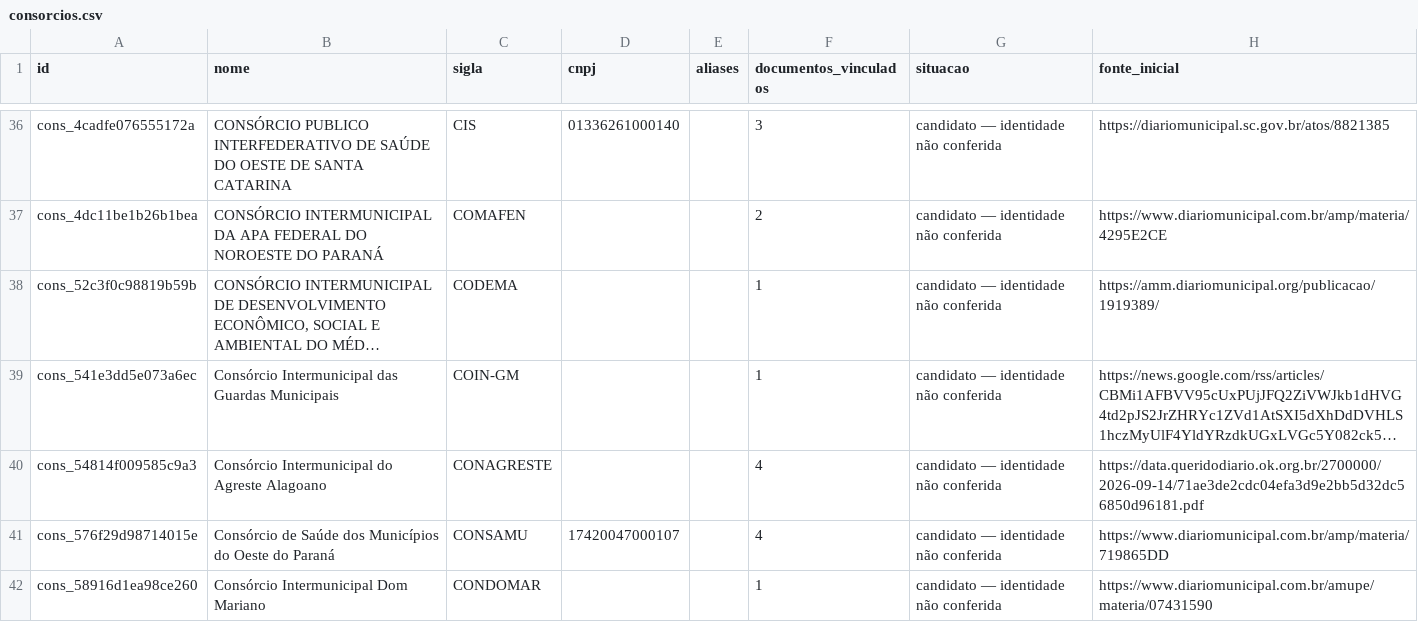
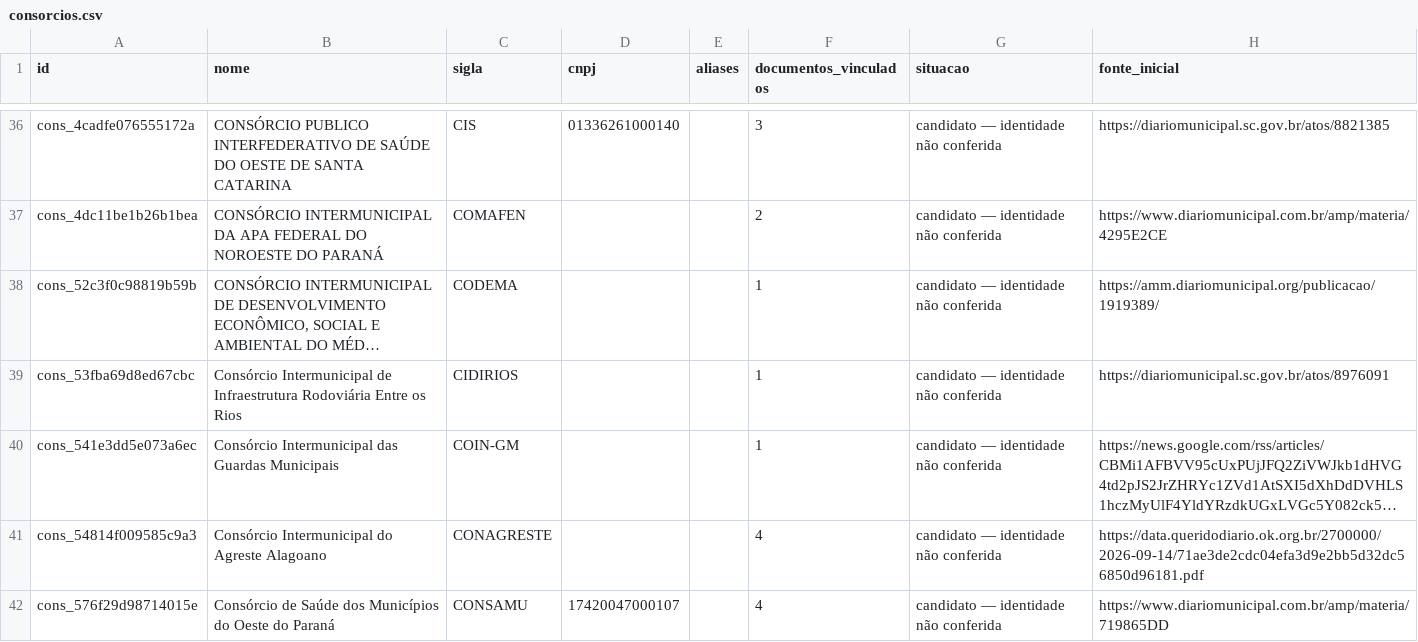
Before and after one commit to driano1221/radar-consorcios-whatsapp, a CSV file: data/catalogo/consorcios.csv, drawn as a sheet; only a part is shown, gaps mark what is left out; the shorter side is filled out with more unchanged rows; long unchanged cells end in …; the diff names each change by its address in the sheet, - before the commit and + after, or states it on an @@ line.

```diff
--- a/data/catalogo/consorcios.csv
+++ b/data/catalogo/consorcios.csv
+row 39: cons_53fba69d8ed67cbc | Consórcio Intermunicipal de Infraestrutura Rodoviária Entre os Rios | CIDIRIOS |  |  | 1 | candidato — identidade não conferida | https://diariomunicipal.sc.gov.br/atos/8976091
```
Also changed, not shown: data/catalogo/eventos.csv, data/catalogo/vinculos-documentos.csv, 7 other files.
